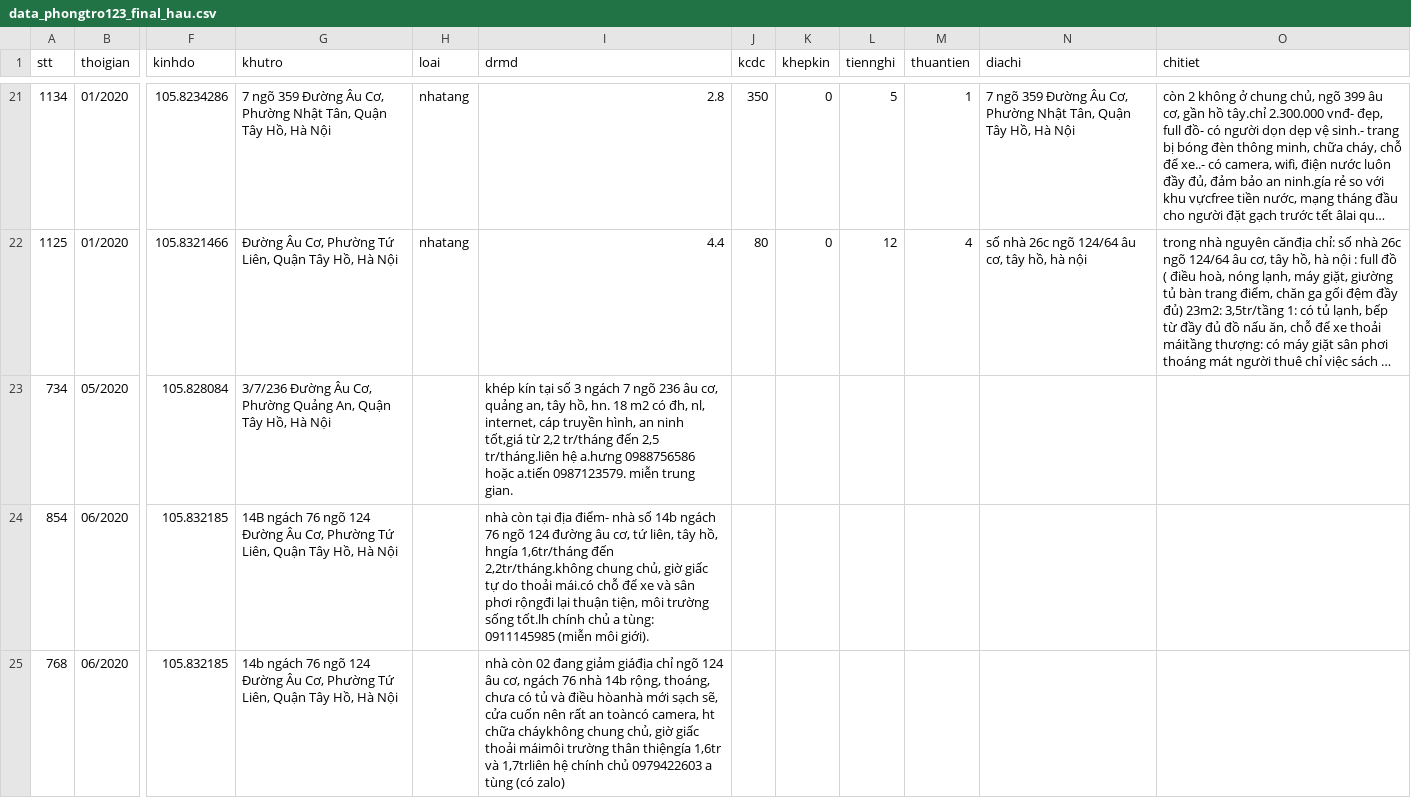
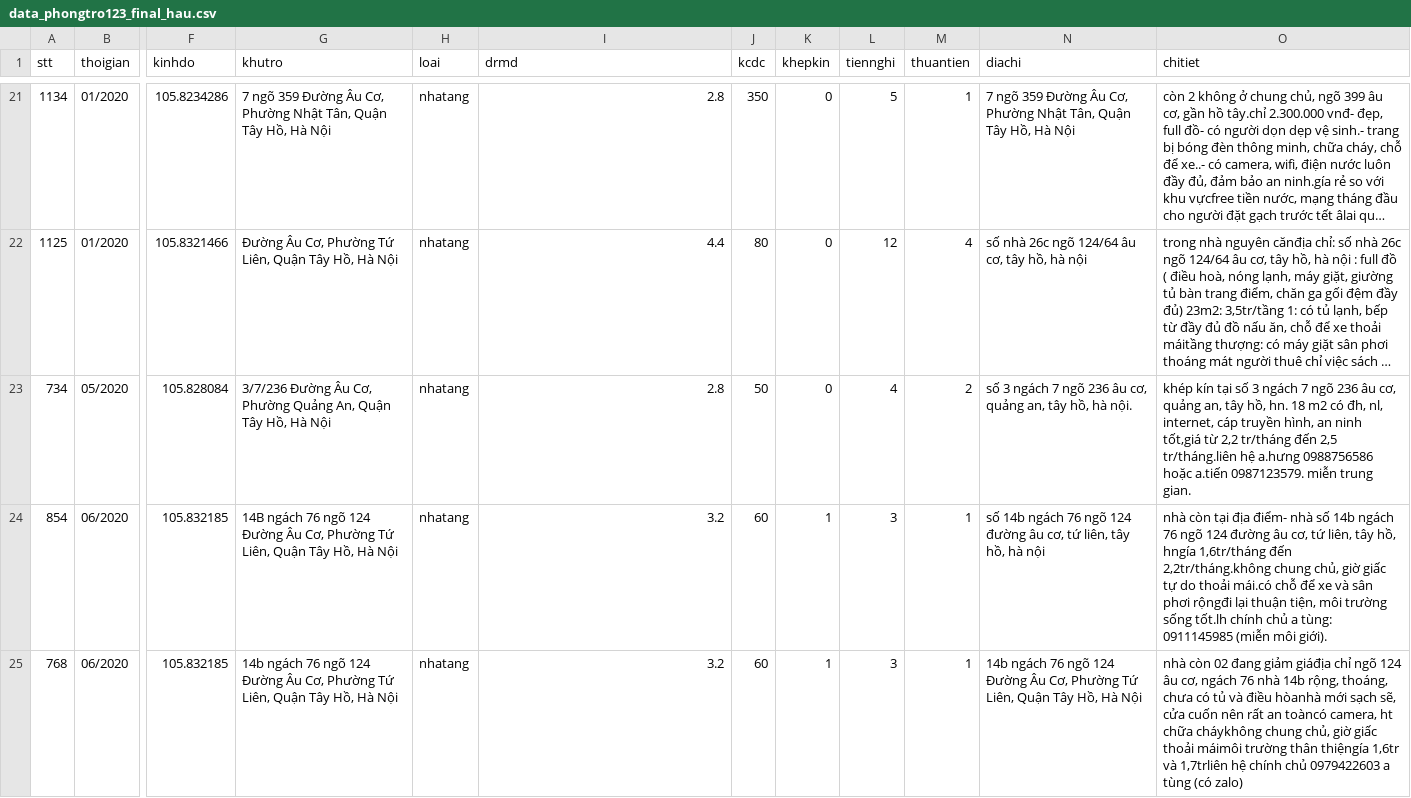
Before and after one commit to DesertFoxee/ai_room_price_prediction, a CSV file: datas_sweep/data_pre/data_phongtro123_final_hau.csv, drawn as a sheet; only a part is shown, gaps mark what is left out; long unchanged cells end in …; the diff covers the shown part only; the diff names each change by its address in the sheet, - before the commit and + after, or states it on an @@ line.

Commit message:
update tach du lieu

```diff
--- a/datas_sweep/data_pre/data_phongtro123_final_hau.csv
+++ b/datas_sweep/data_pre/data_phongtro123_final_hau.csv
-H23:H25 (loai): (empty)
+H23:H25 (loai): nhatang
-I23 (drmd): khép kín tại số 3 ngách 7 ngõ 236 âu cơ, quảng an, tây hồ, hn. 18 m2 có đh, nl, internet, cáp truyền hình, an ninh tốt,giá từ 2,2 tr/tháng đến 2,5 tr/tháng.liên hệ a.hưng 0988756586 hoặc a.tiến 0987123579. miễn trung gian.
+I23 (drmd): 2.8
-J23 (kcdc): (empty)
+J23 (kcdc): 50
-K23 (khepkin): (empty)
+K23 (khepkin): 0
-L23 (tiennghi): (empty)
+L23 (tiennghi): 4
-M23 (thuantien): (empty)
+M23 (thuantien): 2
-N23 (diachi): (empty)
+N23 (diachi): số 3 ngách 7 ngõ 236 âu cơ, quảng an, tây hồ, hà nội.
-O23 (chitiet): (empty)
+O23 (chitiet): khép kín tại số 3 ngách 7 ngõ 236 âu cơ, quảng an, tây hồ, hn. 18 m2 có đh, nl, internet, cáp truyền hình, an ninh tốt,giá từ 2,2 tr/tháng đến 2,5 tr/tháng.liên hệ a.hưng 0988756586 hoặc a.tiến 0987123579. miễn trung gian.
-I24 (drmd): nhà còn tại địa điểm- nhà số 14b ngách 76 ngõ 124 đường âu cơ, tứ liên, tây hồ, hngía 1,6tr/tháng đến 2,2tr/tháng.không chung chủ, giờ giấc tự do thoải mái.có chỗ để xe và sân phơi rộngđi lại thuận tiện, môi trường sống tốt.lh chính chủ a tùng: 0911145985 (miễn môi giới).
+I24 (drmd): 3.2
-J24:J25 (kcdc): (empty)
+J24:J25 (kcdc): 60
-K24:K25 (khepkin): (empty)
+K24:K25 (khepkin): 1
-L24:L25 (tiennghi): (empty)
+L24:L25 (tiennghi): 3
-M24:M25 (thuantien): (empty)
+M24:M25 (thuantien): 1
-N24 (diachi): (empty)
+N24 (diachi): số 14b ngách 76 ngõ 124 đường âu cơ, tứ liên, tây hồ, hà nội
-O24 (chitiet): (empty)
+O24 (chitiet): nhà còn tại địa điểm- nhà số 14b ngách 76 ngõ 124 đường âu cơ, tứ liên, tây hồ, hngía 1,6tr/tháng đến 2,2tr/tháng.không chung chủ, giờ giấc tự do thoải mái.có chỗ để xe và sân phơi rộngđi lại thuận tiện, môi trường sống tốt.lh chính chủ a tùng: 0911145985 (miễn môi giới).
-I25 (drmd): nhà còn 02 đang giảm giáđịa chỉ ngõ 124 âu cơ, ngách 76 nhà 14b rộng, thoáng, chưa có tủ và điều hòanhà mới sạch sẽ, cửa cuốn nên rất an toàncó camera, ht chữa cháykhông chung chủ, giờ giấc thoải máimôi trường thân thiệngía 1,6tr và 1,7trliên hệ chính chủ 0979422603 a tùng (có zalo)
+I25 (drmd): 3.2
-N25 (diachi): (empty)
+N25 (diachi): 14b ngách 76 ngõ 124 Đường Âu Cơ, Phường Tứ Liên, Quận Tây Hồ, Hà Nội
-O25 (chitiet): (empty)
+O25 (chitiet): nhà còn 02 đang giảm giáđịa chỉ ngõ 124 âu cơ, ngách 76 nhà 14b rộng, thoáng, chưa có tủ và điều hòanhà mới sạch sẽ, cửa cuốn nên rất an toàncó camera, ht chữa cháykhông chung chủ, giờ giấc thoải máimôi trường thân thiệngía 1,6tr và 1,7trliên hệ chính chủ 0979422603 a tùng (có zalo)
```
Also changed, not shown: 98 edited cells elsewhere in this file.
